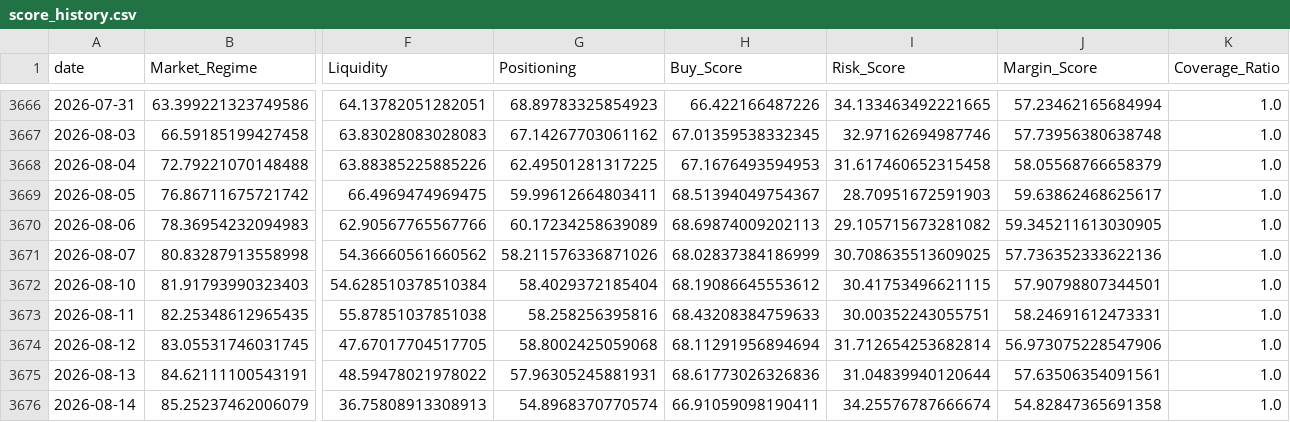
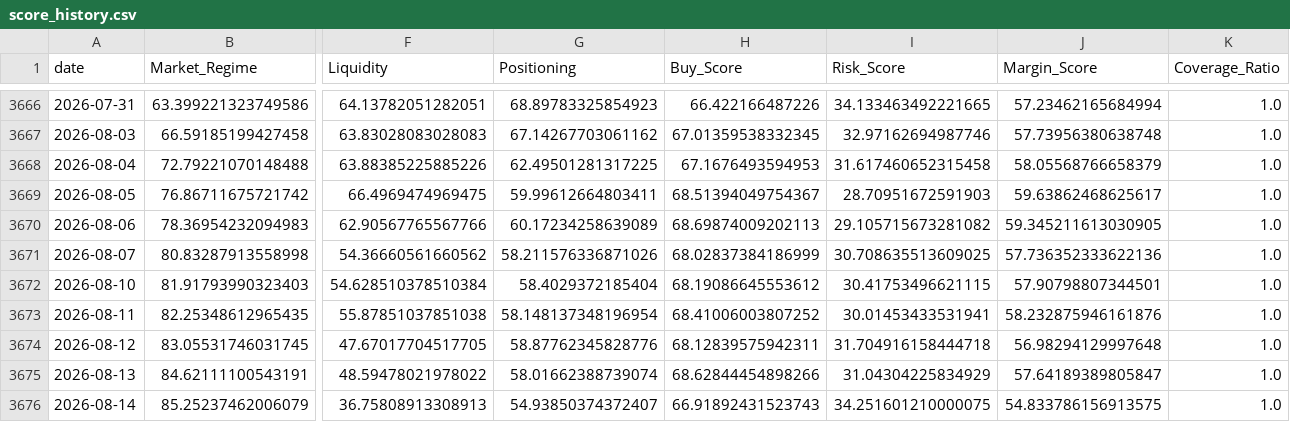
Before and after one commit to oldweng415-dev/investment-os, a CSV file: output/score_history.csv, drawn as a sheet; only a part is shown, gaps mark what is left out; the diff names each change by its address in the sheet, - before the commit and + after, or states it on an @@ line.

```diff
--- a/output/score_history.csv
+++ b/output/score_history.csv
-G3673 (Positioning): 58.258256395816
+G3673 (Positioning): 58.148137348196954
-H3673 (Buy_Score): 68.43208384759633
+H3673 (Buy_Score): 68.41006003807252
-I3673 (Risk_Score): 30.00352243055751
+I3673 (Risk_Score): 30.01453433531941
-J3673 (Margin_Score): 58.24691612473331
+J3673 (Margin_Score): 58.232875946161876
-G3674 (Positioning): 58.8002425059068
+G3674 (Positioning): 58.87762345828776
-H3674 (Buy_Score): 68.11291956894694
+H3674 (Buy_Score): 68.12839575942311
-I3674 (Risk_Score): 31.712654253682814
+I3674 (Risk_Score): 31.704916158444718
-J3674 (Margin_Score): 56.973075228547906
+J3674 (Margin_Score): 56.98294129997648
-G3675 (Positioning): 57.96305245881931
+G3675 (Positioning): 58.01662388739074
-H3675 (Buy_Score): 68.61773026326836
+H3675 (Buy_Score): 68.62844454898266
-I3675 (Risk_Score): 31.04839940120644
+I3675 (Risk_Score): 31.04304225834929
-J3675 (Margin_Score): 57.63506354091561
+J3675 (Margin_Score): 57.64189389805847
-G3676 (Positioning): 54.8968370770574
+G3676 (Positioning): 54.93850374372407
-H3676 (Buy_Score): 66.91059098190411
+H3676 (Buy_Score): 66.91892431523743
-I3676 (Risk_Score): 34.25576787666674
+I3676 (Risk_Score): 34.251601210000075
-J3676 (Margin_Score): 54.82847365691358
+J3676 (Margin_Score): 54.833786156913575
```
Also changed, not shown: output/module_data_quality.csv, output/raw_indicator_snapshot.csv, 3 other files.
